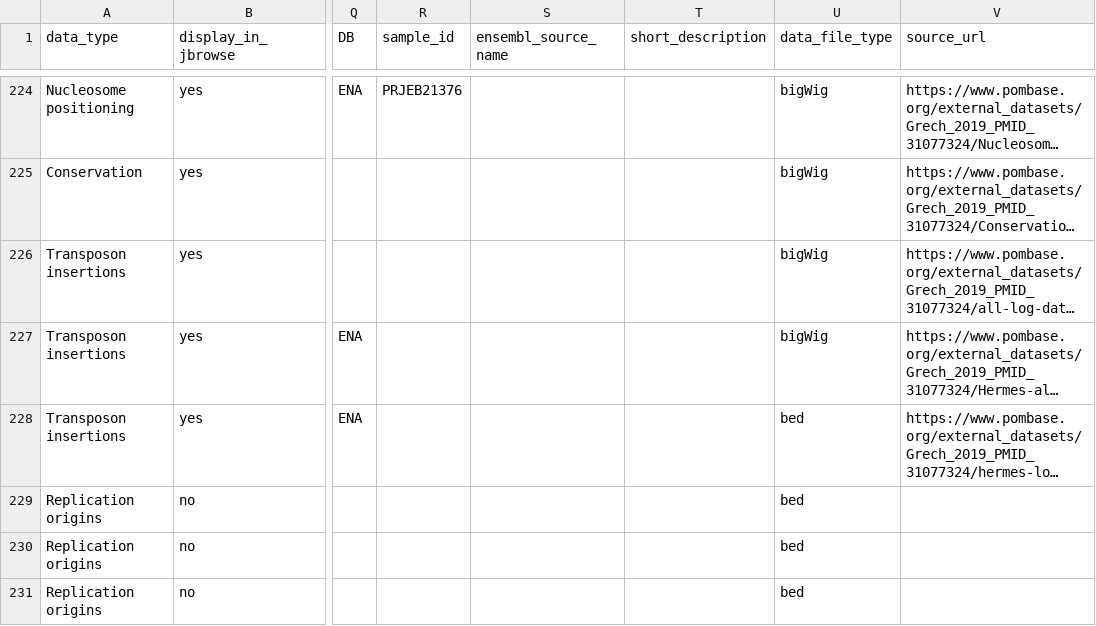
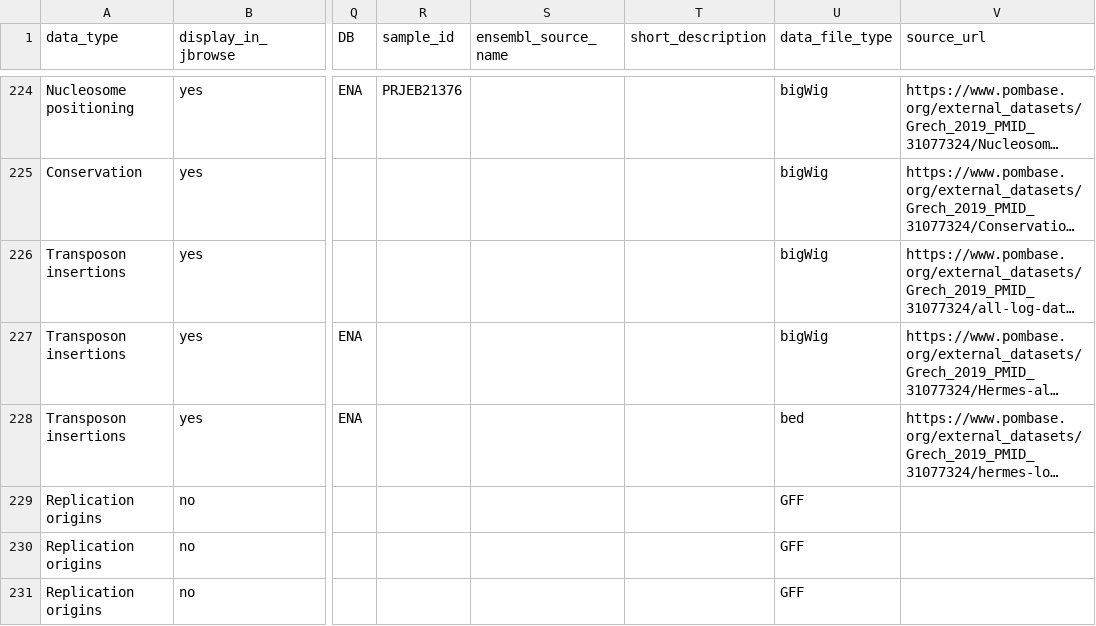
Before and after one commit to pombase/pombase-config, a CSV file: website/pombase_jbrowse_track_metadata.csv, drawn as a sheet; only a part is shown, gaps mark what is left out; long unchanged cells end in …; the diff names each change by its address in the sheet, - before the commit and + after, or states it on an @@ line.

Commit message:
Update pombase_jbrowse_track_metadata.csv

```diff
--- a/website/pombase_jbrowse_track_metadata.csv
+++ b/website/pombase_jbrowse_track_metadata.csv
-U229:U231 (data_file_type): bed
+U229:U231 (data_file_type): GFF
```
